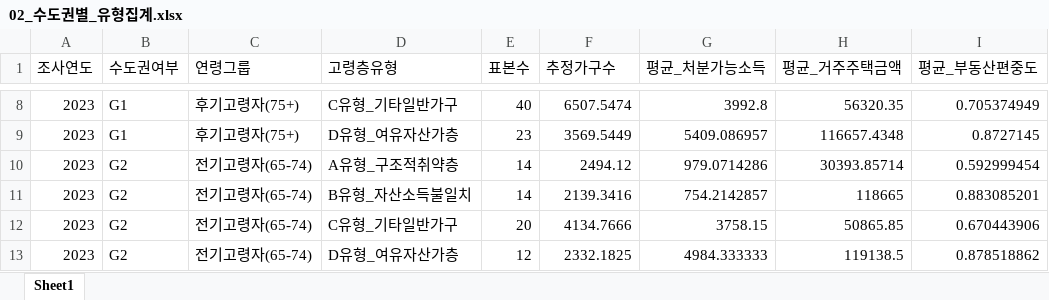
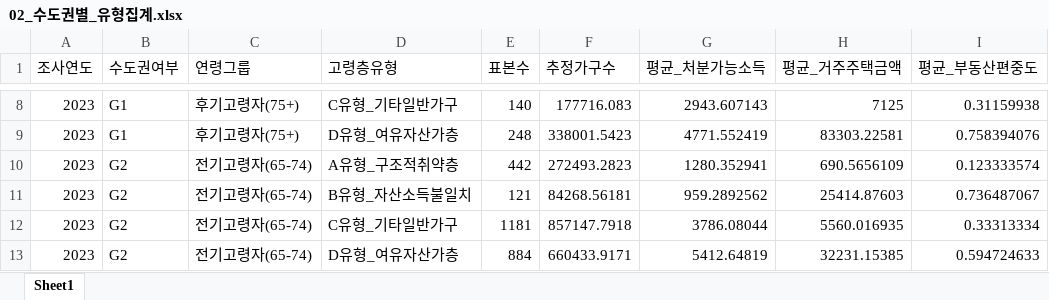
Before and after one commit to seungc1/Analysis_Competition, an Excel workbook: sample_data/output/excel/02_수도권별_유형집계.xlsx, sheet Sheet1, drawn as a sheet; only a part is shown, gaps mark what is left out; values as stored, in another font and other column widths than the file's, no borders; the diff covers the shown part only; the diff names each change by its address in the sheet, - before the commit and + after, or states it on an @@ line.

```diff
--- a/sample_data/output/excel/02_수도권별_유형집계.xlsx (sheet Sheet1)
+++ b/sample_data/output/excel/02_수도권별_유형집계.xlsx (sheet Sheet1)
-E8 (표본수): 40
+E8 (표본수): 140
-F8 (추정가구수): 6507.5474
+F8 (추정가구수): 177716.083
-G8 (평균_처분가능소득): 3992.8
+G8 (평균_처분가능소득): 2943.607143
-H8 (평균_거주주택금액): 56320.35
+H8 (평균_거주주택금액): 7125
-I8 (평균_부동산편중도): 0.705374949
+I8 (평균_부동산편중도): 0.31159938
-E9 (표본수): 23
+E9 (표본수): 248
-F9 (추정가구수): 3569.5449
+F9 (추정가구수): 338001.5423
-G9 (평균_처분가능소득): 5409.086957
+G9 (평균_처분가능소득): 4771.552419
-H9 (평균_거주주택금액): 116657.4348
+H9 (평균_거주주택금액): 83303.22581
-I9 (평균_부동산편중도): 0.8727145
+I9 (평균_부동산편중도): 0.758394076
-E10 (표본수): 14
+E10 (표본수): 442
-F10 (추정가구수): 2494.12
+F10 (추정가구수): 272493.2823
-G10 (평균_처분가능소득): 979.0714286
+G10 (평균_처분가능소득): 1280.352941
-H10 (평균_거주주택금액): 30393.85714
+H10 (평균_거주주택금액): 690.5656109
-I10 (평균_부동산편중도): 0.592999454
+I10 (평균_부동산편중도): 0.123333574
-E11 (표본수): 14
+E11 (표본수): 121
-F11 (추정가구수): 2139.3416
+F11 (추정가구수): 84268.56181
-G11 (평균_처분가능소득): 754.2142857
+G11 (평균_처분가능소득): 959.2892562
-H11 (평균_거주주택금액): 118665
+H11 (평균_거주주택금액): 25414.87603
-I11 (평균_부동산편중도): 0.883085201
+I11 (평균_부동산편중도): 0.736487067
-E12 (표본수): 20
+E12 (표본수): 1181
-F12 (추정가구수): 4134.7666
+F12 (추정가구수): 857147.7918
-G12 (평균_처분가능소득): 3758.15
+G12 (평균_처분가능소득): 3786.08044
-H12 (평균_거주주택금액): 50865.85
+H12 (평균_거주주택금액): 5560.016935
-I12 (평균_부동산편중도): 0.670443906
+I12 (평균_부동산편중도): 0.33313334
-E13 (표본수): 12
+E13 (표본수): 884
-F13 (추정가구수): 2332.1825
+F13 (추정가구수): 660433.9171
-G13 (평균_처분가능소득): 4984.333333
+G13 (평균_처분가능소득): 5412.64819
-H13 (평균_거주주택금액): 119138.5
+H13 (평균_거주주택금액): 32231.15385
-I13 (평균_부동산편중도): 0.878518862
+I13 (평균_부동산편중도): 0.594724633
```
Also changed, not shown: 1 added row and 125 edited cells elsewhere in this sheet, sample_data/output/excel/01_유형별_집계.xlsx, sample_data/output/excel/03_주택종류별_집계.xlsx, 13 other files.
